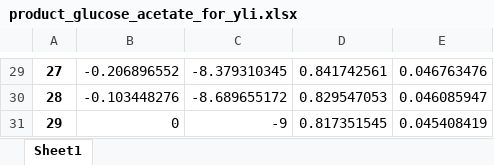
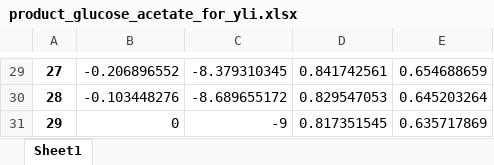
Before and after one commit to hongzhonglu/Yli_GEMs, an Excel workbook: result/product_glucose_acetate_for_yli.xlsx, sheet Sheet1, drawn as a sheet; only a part is shown, gaps mark what is left out; values as stored, in another font and other column widths than the file's, no borders; charts and pictures not drawn; the diff covers the shown part only; the diff names each change by its address in the sheet, - before the commit and + after, or states it on an @@ line.

```diff
--- a/result/product_glucose_acetate_for_yli.xlsx (sheet Sheet1)
+++ b/result/product_glucose_acetate_for_yli.xlsx (sheet Sheet1)
-E29: 0.046763476
+E29: 0.654688659
-E30: 0.046085947
+E30: 0.645203264
-E31: 0.045408419
+E31: 0.635717869
```
Also changed, not shown: 1 added row, 1 removed row and 27 edited cells elsewhere in this sheet, charts or pictures, result/formate_acetate_for_yli.xlsx, result/glucose_acetate_for_yli.xlsx, 7 other files.
